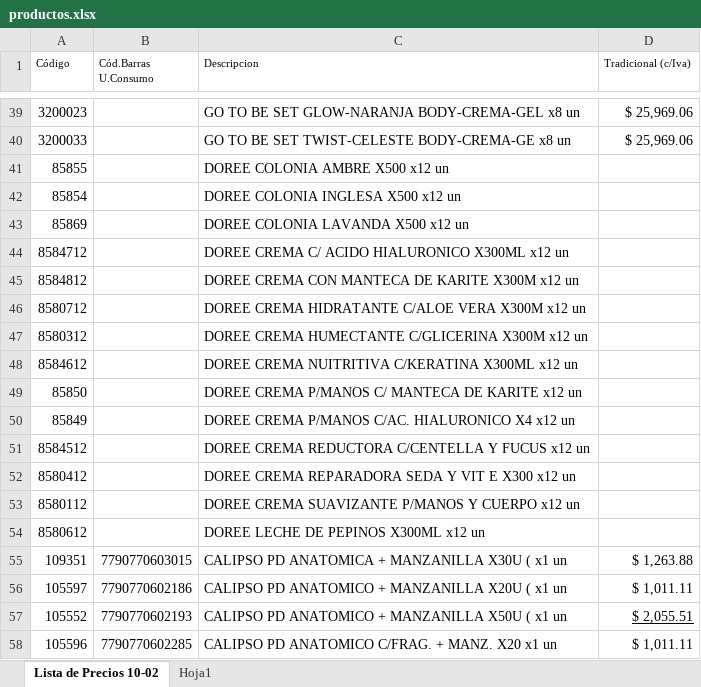
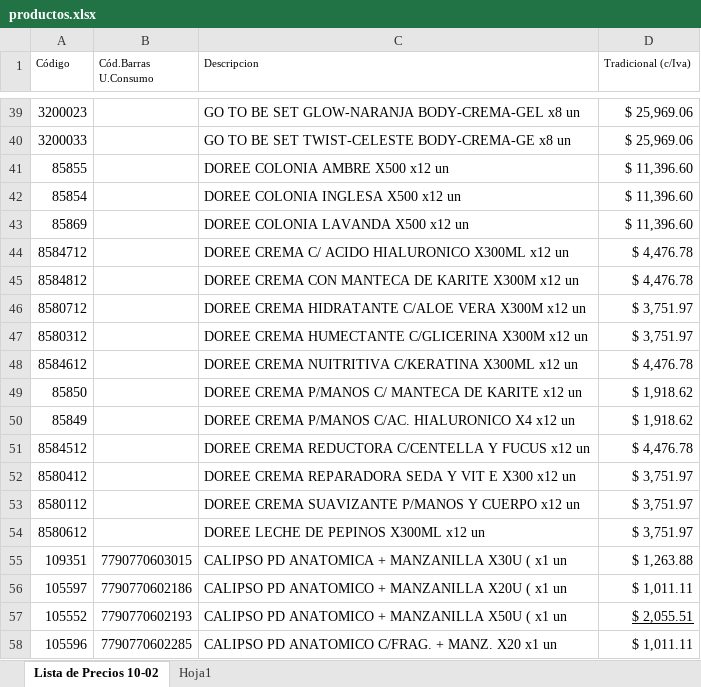
Before and after one commit to lucanton2203/catalogo-damar, an Excel workbook: data/productos.xlsx, sheet Lista de Precios 10-02, drawn as a sheet; only a part is shown, gaps mark what is left out; values as stored, in another font and other column widths than the file's, no borders; the diff names each change by its address in the sheet, - before the commit and + after, or states it on an @@ line.

```diff
--- a/data/productos.xlsx (sheet Lista de Precios 10-02)
+++ b/data/productos.xlsx (sheet Lista de Precios 10-02)
-D41:D43 (Tradicional (c/Iva)): (empty)
+D41:D43 (Tradicional (c/Iva)): $ 11,396.60
-D44:D45 (Tradicional (c/Iva)): (empty)
+D44:D45 (Tradicional (c/Iva)): $ 4,476.78
-D46:D47 (Tradicional (c/Iva)): (empty)
+D46:D47 (Tradicional (c/Iva)): $ 3,751.97
-D48 (Tradicional (c/Iva)): (empty)
+D48 (Tradicional (c/Iva)): $ 4,476.78
-D49:D50 (Tradicional (c/Iva)): (empty)
+D49:D50 (Tradicional (c/Iva)): $ 1,918.62
-D51 (Tradicional (c/Iva)): (empty)
+D51 (Tradicional (c/Iva)): $ 4,476.78
-D52:D54 (Tradicional (c/Iva)): (empty)
+D52:D54 (Tradicional (c/Iva)): $ 3,751.97
```
Also changed, not shown: 1 other file.
